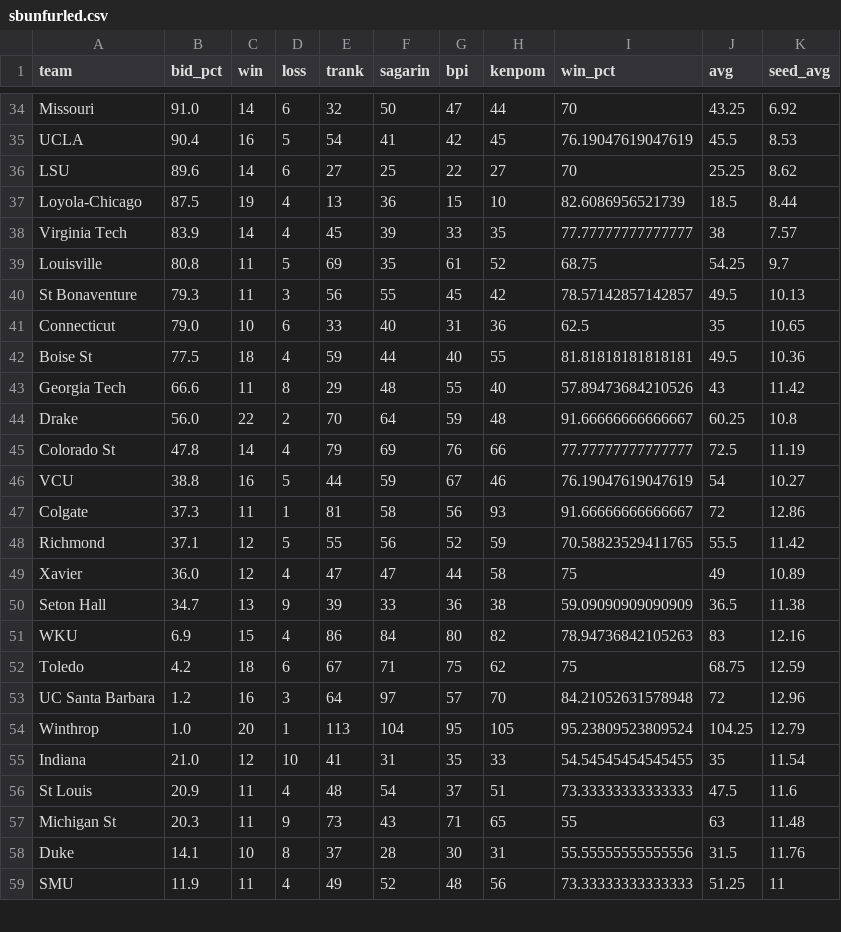
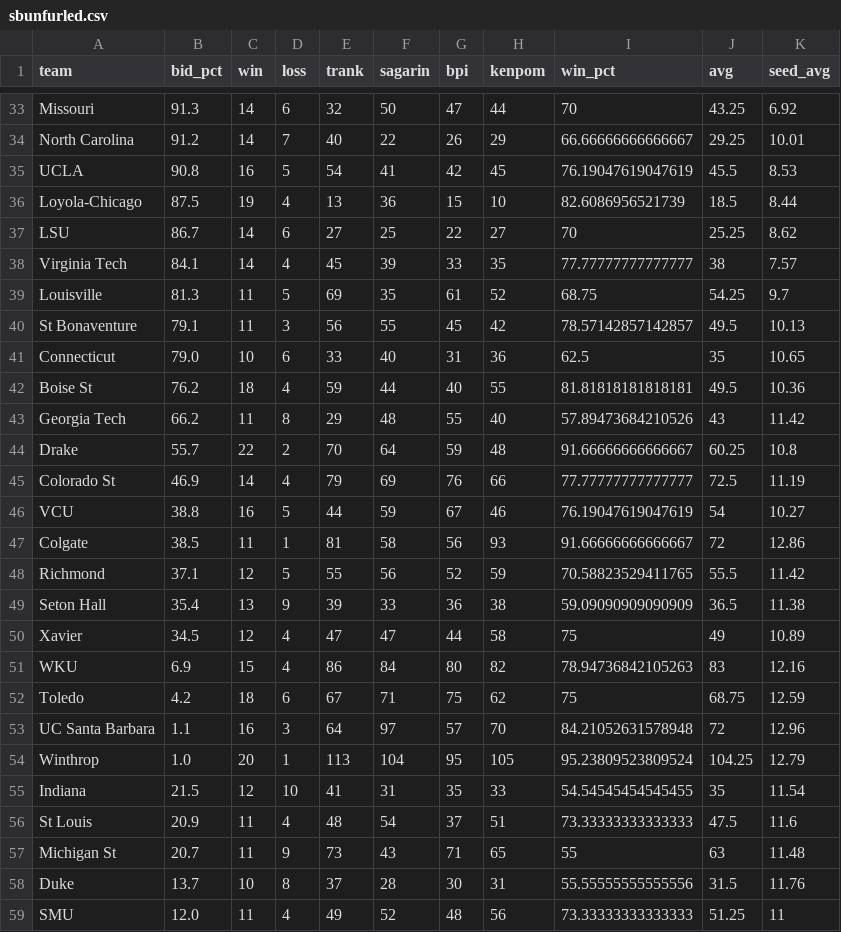
Before and after one commit to lbenz730/NCAA_Hoops, a CSV file: sbunfurled.csv, drawn as a sheet; only a part is shown, gaps mark what is left out; removed rows and columns are numbered as before the commit, all else as after; the diff covers the shown part only; the diff names each change by its address in the sheet, - before the commit and + after, or states it on an @@ line.

```diff
--- a/sbunfurled.csv
+++ b/sbunfurled.csv
-B33 (bid_pct): 91.0
+B33 (bid_pct): 91.3
+row 34: North Carolina | 91.2 | 14 | 7 | 40 | 22 | 26 | 29 | 66.66666666666667 | 29.25 | 10.01
-B35 (bid_pct): 90.4
+B35 (bid_pct): 90.8
-row 36: LSU | 89.6 | 14 | 6 | 27 | 25 | 22 | 27 | 70 | 25.25 | 8.62
+row 37: LSU | 86.7 | 14 | 6 | 27 | 25 | 22 | 27 | 70 | 25.25 | 8.62
-B38 (bid_pct): 83.9
+B38 (bid_pct): 84.1
-B39 (bid_pct): 80.8
+B39 (bid_pct): 81.3
-B40 (bid_pct): 79.3
+B40 (bid_pct): 79.1
-B42 (bid_pct): 77.5
+B42 (bid_pct): 76.2
-B43 (bid_pct): 66.6
+B43 (bid_pct): 66.2
-B44 (bid_pct): 56.0
+B44 (bid_pct): 55.7
-B45 (bid_pct): 47.8
+B45 (bid_pct): 46.9
-B47 (bid_pct): 37.3
+B47 (bid_pct): 38.5
-row 49: Xavier | 36.0 | 12 | 4 | 47 | 47 | 44 | 58 | 75 | 49 | 10.89
-B49 (bid_pct): 34.7
+B49 (bid_pct): 35.4
+row 50: Xavier | 34.5 | 12 | 4 | 47 | 47 | 44 | 58 | 75 | 49 | 10.89
-B53 (bid_pct): 1.2
+B53 (bid_pct): 1.1
-B55 (bid_pct): 21.0
+B55 (bid_pct): 21.5
-B57 (bid_pct): 20.3
+B57 (bid_pct): 20.7
-B58 (bid_pct): 14.1
+B58 (bid_pct): 13.7
-B59 (bid_pct): 11.9
+B59 (bid_pct): 12.0
```
Also changed, not shown: 2 added rows, 3 removed rows, 4 moved rows and 13 edited cells elsewhere in this file.
